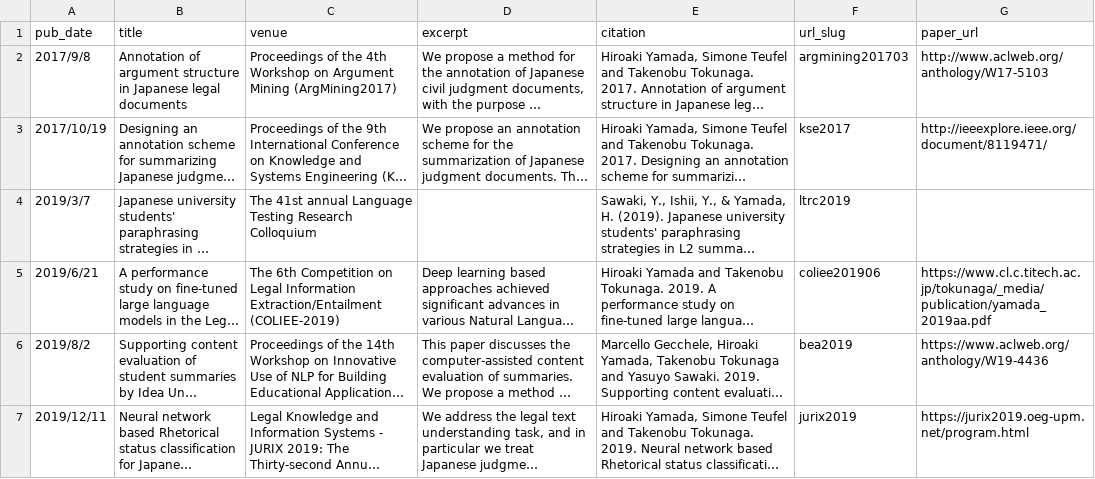
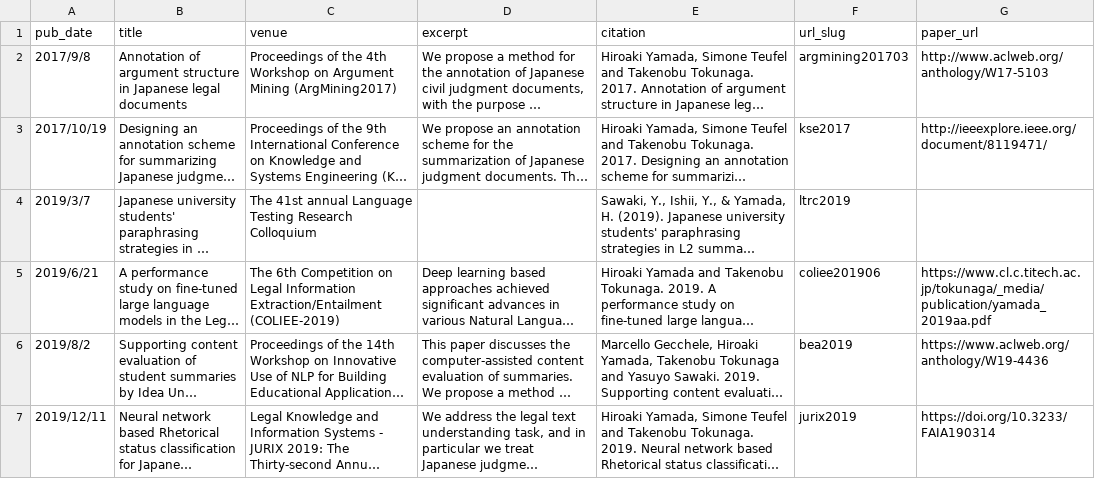
Before and after one commit to nightowl-jp/nightowl-jp.github.io, a TSV file: markdown_generator/publications.tsv, drawn as a sheet; long unchanged cells end in …; the diff names each change by its address in the sheet, - before the commit and + after, or states it on an @@ line.

Commit message:
JURIX2019 URL更新

```diff
--- a/markdown_generator/publications.tsv
+++ b/markdown_generator/publications.tsv
-G7 (paper_url): https://jurix2019.oeg-upm.net/program.html
+G7 (paper_url): https://doi.org/10.3233/FAIA190314
```
Also changed, not shown: 1 other file.
